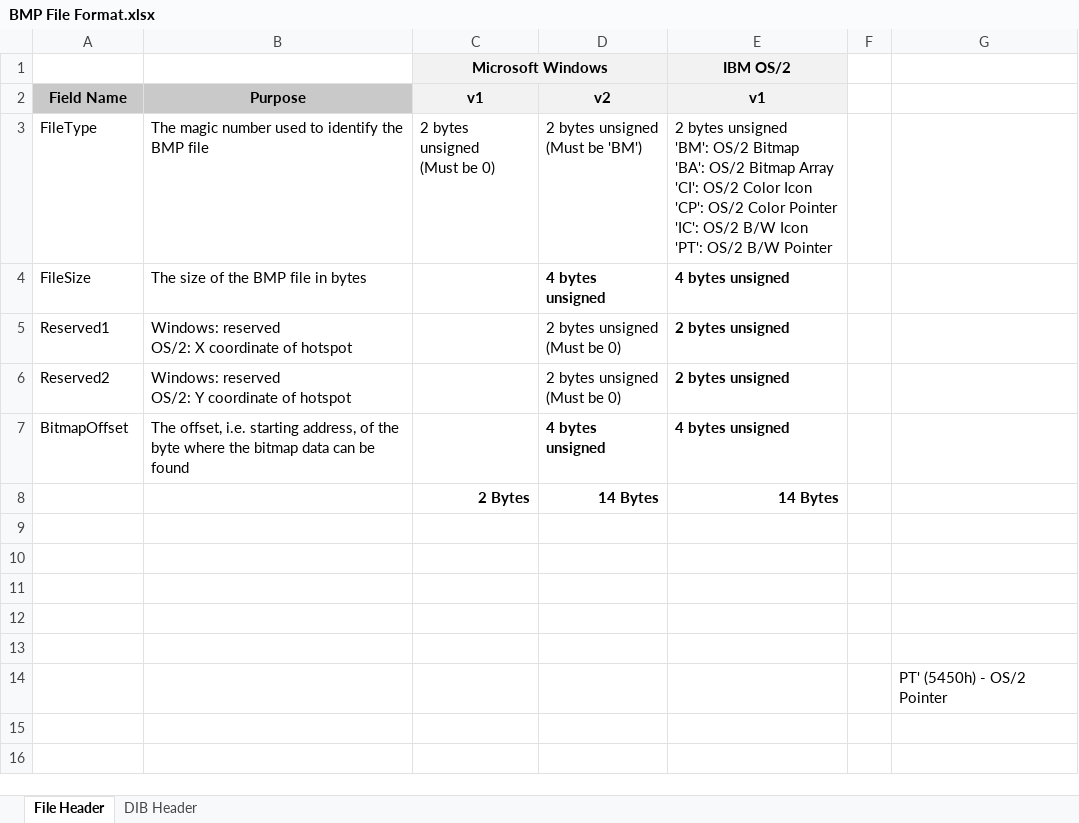
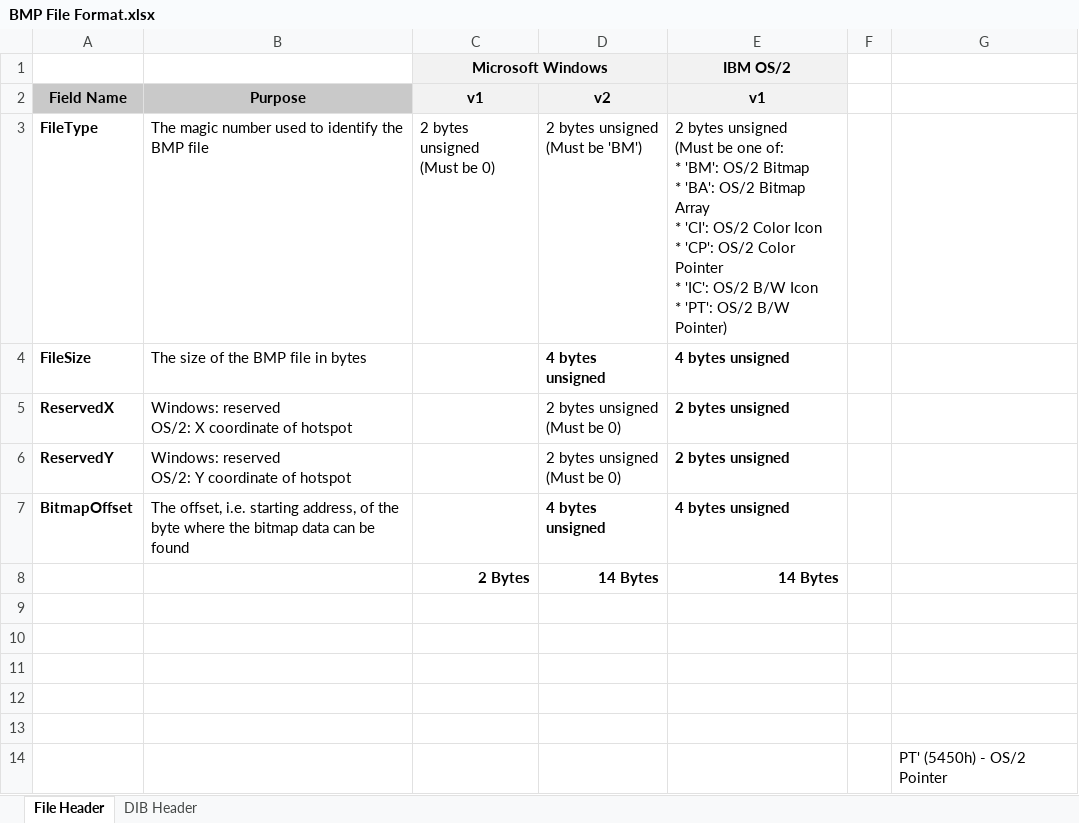
Before and after one commit to caetanator/Era8Bit, an Excel workbook: doc/BMP File Format.xlsx, sheet File Header, drawn as a sheet; values as stored, in another font and other column widths than the file's, no borders; ↵ is a line break in a cell; the diff names each change by its address in the sheet, - before the commit and + after, or states it on an @@ line.

```diff
--- a/doc/BMP File Format.xlsx (sheet File Header)
+++ b/doc/BMP File Format.xlsx (sheet File Header)
-A3:A7 bold: off
+A3:A7 bold: on
-E3 (v1): …bytes unsigned ↵ 'BM': OS/2 Bitmap ↵ 'BA': OS/2 Bitmap Array ↵ 'CI': OS/2 Color Icon ↵ 'CP': OS/2 Color Pointer ↵ 'IC': OS/2 B/W Icon ↵ 'PT': OS/2 B/W Pointer
+E3 (v1): …bytes unsigned ↵ (Must be one of: ↵ * 'BM': OS/2 Bitmap ↵ * 'BA': OS/2 Bitmap Array ↵ * 'CI': OS/2 Color Icon ↵ * 'CP': OS/2 Color Pointer ↵ * 'IC': OS/2 B/W Icon ↵ * 'PT': OS/2 B/W Pointer)
-A5 (Field Name): Reserved1
+A5 (Field Name): ReservedX
-A6 (Field Name): Reserved2
+A6 (Field Name): ReservedY
```
Also changed, not shown: sheet DIB Header.
